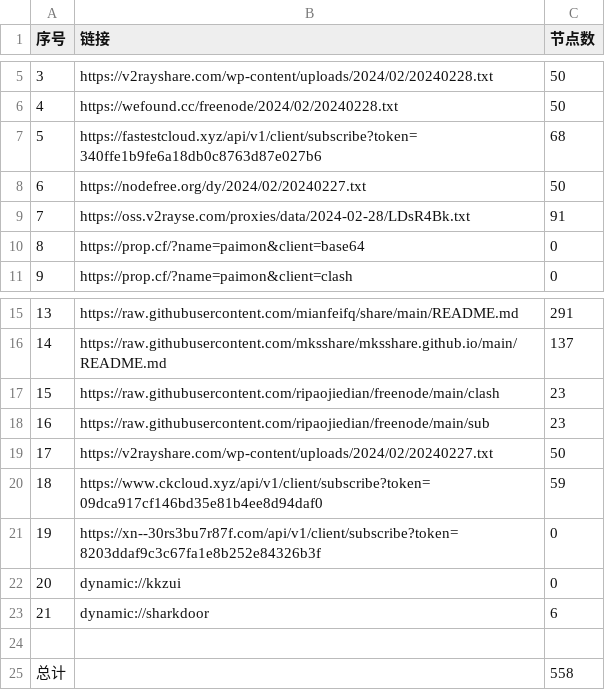
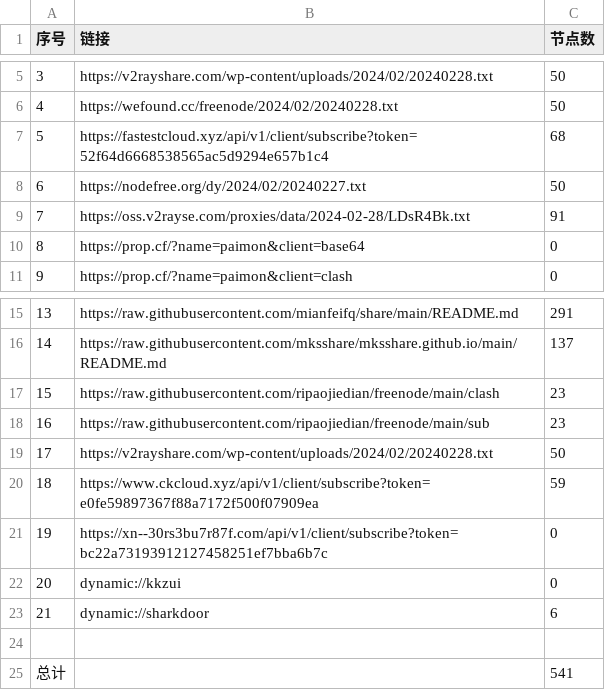
Before and after one commit to chengaopan/AutoMergePublicNodes, a CSV file: list_result.csv, drawn as a sheet; only a part is shown, gaps mark what is left out.

```diff
--- a/list_result.csv
+++ b/list_result.csv
@@ -6,3 +6,3 @@
 4,https://wefound.cc/freenode/2024/02/20240228.txt,50
-5,https://fastestcloud.xyz/api/v1/client/subscribe?token=340ffe1b9fe6a18db0c8763d87e027b6,68
+5,https://fastestcloud.xyz/api/v1/client/subscribe?token=52f64d6668538565ac5d9294e657b1c4,68
 6,https://nodefree.org/dy/2024/02/20240227.txt,50
@@ -18,5 +18,5 @@
 16,https://raw.githubusercontent.com/ripaojiedian/freenode/main/sub,23
-17,https://v2rayshare.com/wp-content/uploads/2024/02/20240227.txt,50
-18,https://www.ckcloud.xyz/api/v1/client/subscribe?token=09dca917cf146bd35e81b4ee8d94daf0,59
-19,https://xn--30rs3bu7r87f.com/api/v1/client/subscribe?token=8203ddaf9c3c67fa1e8b252e84326b3f,0
+17,https://v2rayshare.com/wp-content/uploads/2024/02/20240228.txt,50
+18,https://www.ckcloud.xyz/api/v1/client/subscribe?token=e0fe59897367f88a7172f500f07909ea,59
+19,https://xn--30rs3bu7r87f.com/api/v1/client/subscribe?token=bc22a73193912127458251ef7bba6b7c,0
 20,dynamic://kkzui,0
@@ -24,2 +24,2 @@
 
-总计,,558
+总计,,541
```
Also changed, not shown: 10 other files.
